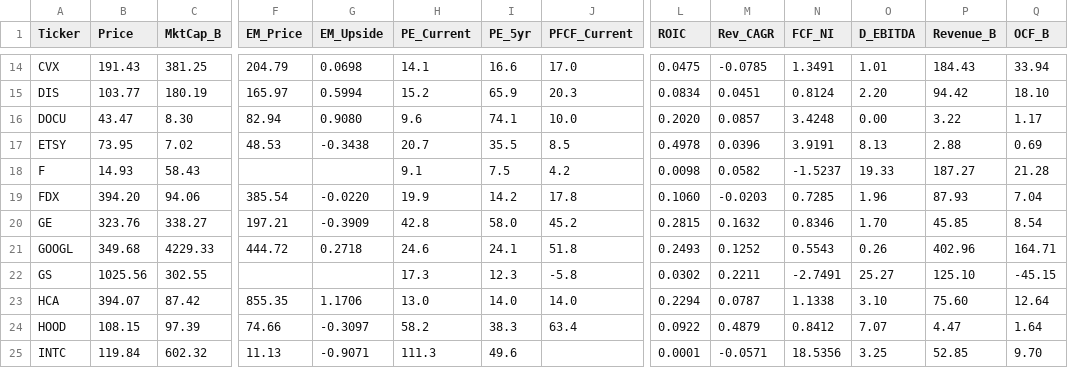
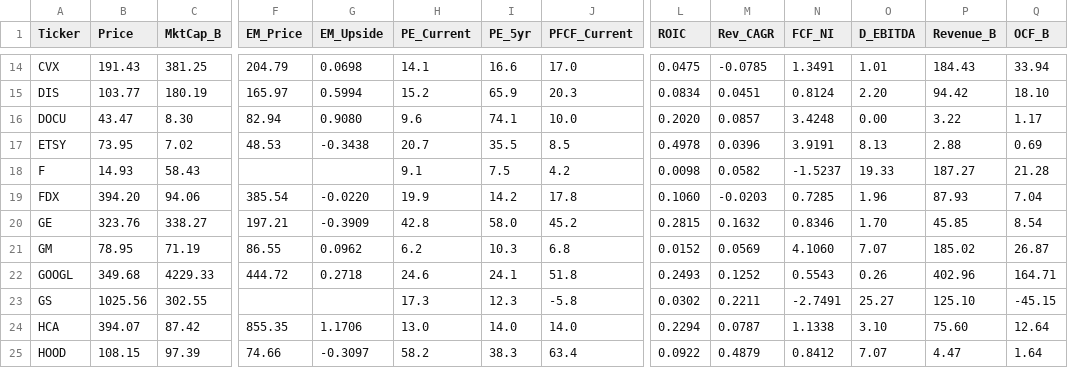
Before and after one commit to jaysang2908/Investment-Automation, a CSV file: outputs.csv, drawn as a sheet; only a part is shown, gaps mark what is left out; the shorter side is filled out with more unchanged rows; rows hold the shown columns only; the diff names each change by its address in the sheet, - before the commit and + after, or states it on an @@ line.

Commit message:
scorecard: update GM

```diff
--- a/outputs.csv
+++ b/outputs.csv
+row 21: GM | 78.95 | 71.19 | 86.55 | 0.0962 | 6.2 | 10.3 | 6.8 | 0.0152 | 0.0569 | 4.1060 | 7.07 | 185.02 | 26.87
```
